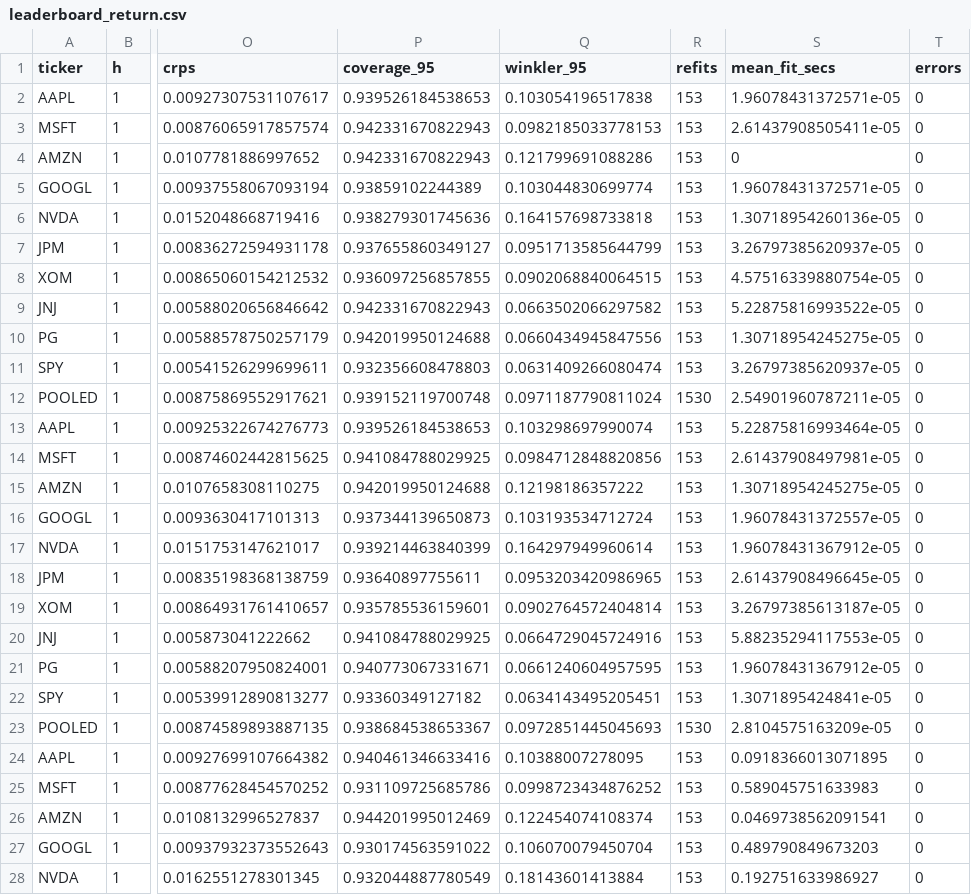
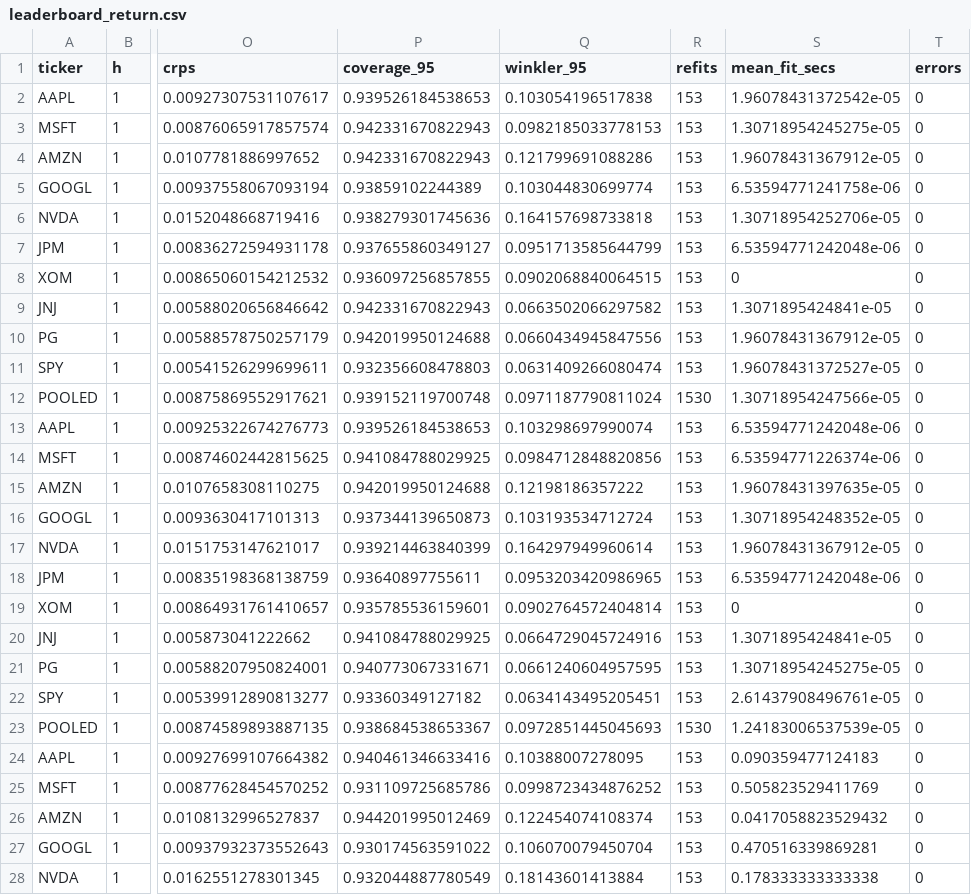
Before and after one commit to SatvikPraveen/Stock-Price-Prediction, a CSV file: results/latest/leaderboard_return.csv, drawn as a sheet; only a part is shown, gaps mark what is left out; the diff covers the shown part only; the diff names each change by its address in the sheet, - before the commit and + after, or states it on an @@ line.

```diff
--- a/results/latest/leaderboard_return.csv
+++ b/results/latest/leaderboard_return.csv
-S2 (mean_fit_secs): 1.96078431372571e-05
+S2 (mean_fit_secs): 1.96078431372542e-05
-S3 (mean_fit_secs): 2.61437908505411e-05
+S3 (mean_fit_secs): 1.30718954245275e-05
-S4 (mean_fit_secs): 0
+S4 (mean_fit_secs): 1.96078431367912e-05
-S5 (mean_fit_secs): 1.96078431372571e-05
+S5 (mean_fit_secs): 6.53594771241758e-06
-S6 (mean_fit_secs): 1.30718954260136e-05
+S6 (mean_fit_secs): 1.30718954252706e-05
-S7 (mean_fit_secs): 3.26797385620937e-05
+S7 (mean_fit_secs): 6.53594771242048e-06
-S8 (mean_fit_secs): 4.57516339880754e-05
+S8 (mean_fit_secs): 0
-S9 (mean_fit_secs): 5.22875816993522e-05
+S9 (mean_fit_secs): 1.3071895424841e-05
-S10 (mean_fit_secs): 1.30718954245275e-05
+S10 (mean_fit_secs): 1.96078431367912e-05
-S11 (mean_fit_secs): 3.26797385620937e-05
+S11 (mean_fit_secs): 1.96078431372527e-05
-S12 (mean_fit_secs): 2.54901960787211e-05
+S12 (mean_fit_secs): 1.30718954247566e-05
-S13 (mean_fit_secs): 5.22875816993464e-05
+S13 (mean_fit_secs): 6.53594771242048e-06
-S14 (mean_fit_secs): 2.61437908497981e-05
+S14 (mean_fit_secs): 6.53594771226374e-06
-S15 (mean_fit_secs): 1.30718954245275e-05
+S15 (mean_fit_secs): 1.96078431397635e-05
-S16 (mean_fit_secs): 1.96078431372557e-05
+S16 (mean_fit_secs): 1.30718954248352e-05
-S18 (mean_fit_secs): 2.61437908496645e-05
+S18 (mean_fit_secs): 6.53594771242048e-06
-S19 (mean_fit_secs): 3.26797385613187e-05
+S19 (mean_fit_secs): 0
-S20 (mean_fit_secs): 5.88235294117553e-05
+S20 (mean_fit_secs): 1.3071895424841e-05
-S21 (mean_fit_secs): 1.96078431367912e-05
+S21 (mean_fit_secs): 1.30718954245275e-05
-S22 (mean_fit_secs): 1.3071895424841e-05
+S22 (mean_fit_secs): 2.61437908496761e-05
-S23 (mean_fit_secs): 2.8104575163209e-05
+S23 (mean_fit_secs): 1.24183006537539e-05
-S24 (mean_fit_secs): 0.0918366013071895
+S24 (mean_fit_secs): 0.090359477124183
-S25 (mean_fit_secs): 0.589045751633983
+S25 (mean_fit_secs): 0.505823529411769
-S26 (mean_fit_secs): 0.0469738562091541
+S26 (mean_fit_secs): 0.0417058823529432
-S27 (mean_fit_secs): 0.489790849673203
+S27 (mean_fit_secs): 0.470516339869281
-S28 (mean_fit_secs): 0.192751633986927
+S28 (mean_fit_secs): 0.178333333333338
```
Also changed, not shown: 148 edited cells elsewhere in this file, results/latest/leaderboard_volatility.csv, 7 other files.
